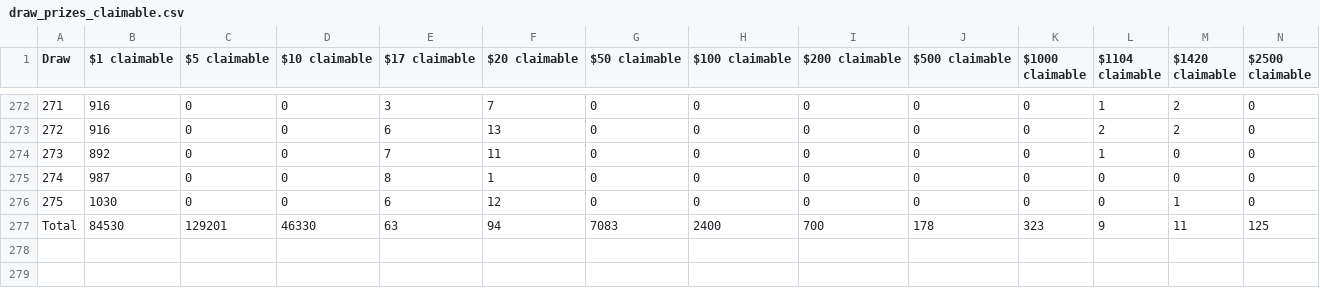
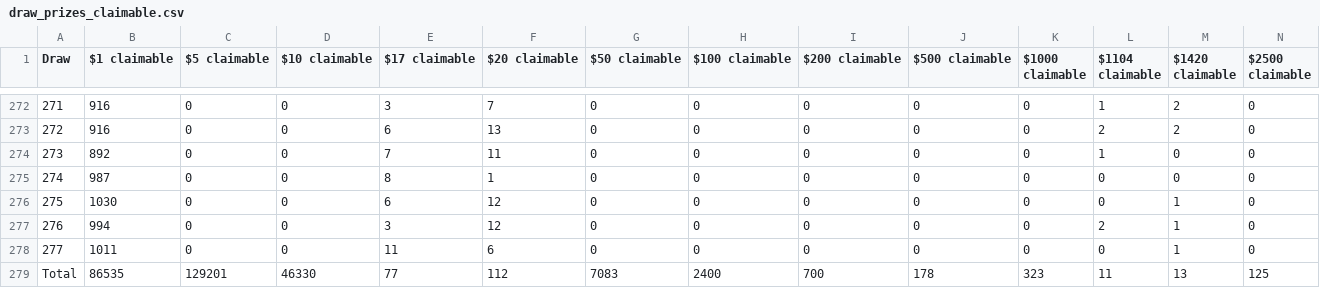
Before and after one commit to drcpu-github/pooltogether-v4-brownie, a CSV file: data/draw_prizes_claimable.csv, drawn as a sheet; only a part is shown, gaps mark what is left out.

```diff
--- a/data/draw_prizes_claimable.csv
+++ b/data/draw_prizes_claimable.csv
@@ -276,2 +276,4 @@ Draw,$1 claimable,$5 claimable,$10 claimable,$17 claimable,$20 claimable,$50 cla
 275,1030,0,0,6,12,0,0,0,0,0,0,1,0
-Total,84530,129201,46330,63,94,7083,2400,700,178,323,9,11,125
+276,994,0,0,3,12,0,0,0,0,0,2,1,0
+277,1011,0,0,11,6,0,0,0,0,0,0,1,0
+Total,86535,129201,46330,77,112,7083,2400,700,178,323,11,13,125
```
Also changed, not shown: data/draw_amounts.csv, data/draw_prizes_dropped.csv, 13 other files.
